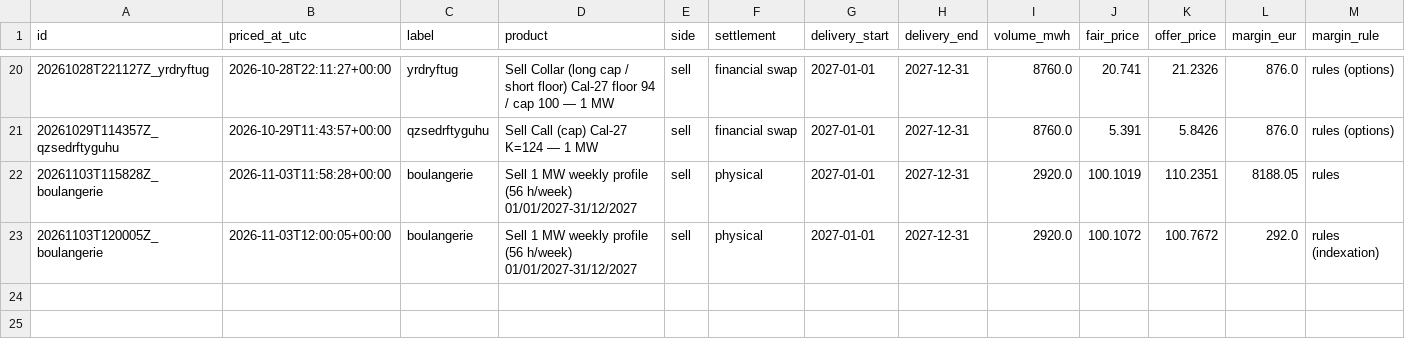
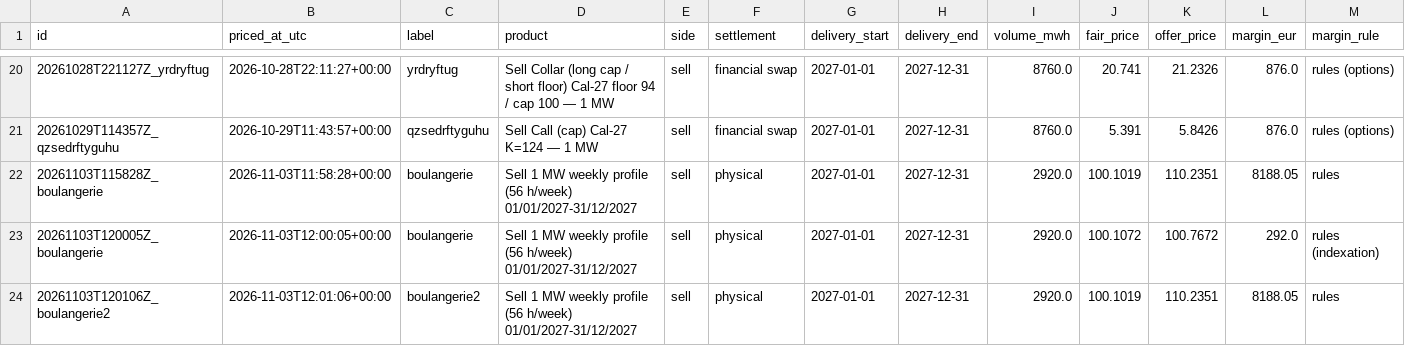
Before and after one commit to menckley/pricer, a CSV file: pricings/journal.csv, drawn as a sheet; only a part is shown, gaps mark what is left out; rows hold the shown columns only; the diff names each change by its address in the sheet, - before the commit and + after, or states it on an @@ line.

Commit message:
Pricing 20261103T120106Z_boulangerie2 : Sell 1 MW weekly profile (56 h/week) 01/01/2027-31/12/2027 — 110.24 €/MWh

```diff
--- a/pricings/journal.csv
+++ b/pricings/journal.csv
+row 24: 20261103T120106Z_boulangerie2 | 2026-11-03T12:01:06+00:00 | boulangerie2 | Sell 1 MW weekly profile (56 h/week) 01/01/2027-31/12/2027 | sell | physical | 2027-01-01 | 2027-12-31 | 2920.0 | 100.1019 | 110.2351 | 8188.05 | rules
```
Also changed, not shown: 1 other file.
